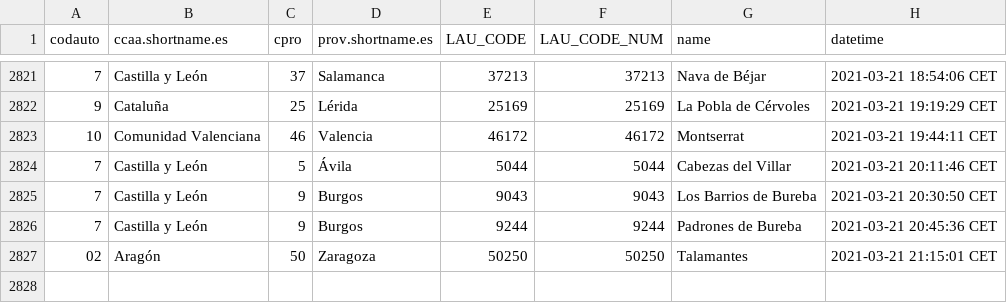
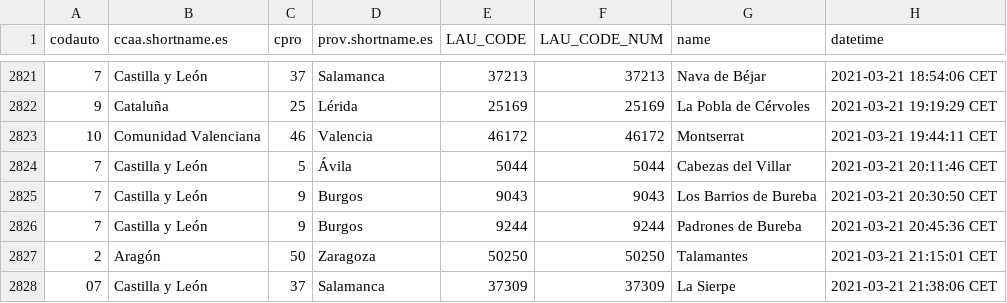
Before and after one commit to dieghernan/spain-munic-bot, a CSV file: assets/datalog.csv, drawn as a sheet; only a part is shown, gaps mark what is left out.

```diff
--- a/assets/datalog.csv
+++ b/assets/datalog.csv
@@ -2826,2 +2826,3 @@
 "7","Castilla y León","9","Burgos","9244",9244,"Padrones de Bureba","2021-03-21 20:45:36 CET"
-"02","Aragón","50","Zaragoza","50250",50250,"Talamantes","2021-03-21 21:15:01 CET"
+"2","Aragón","50","Zaragoza","50250",50250,"Talamantes","2021-03-21 21:15:01 CET"
+"07","Castilla y León","37","Salamanca","37309",37309,"La Sierpe","2021-03-21 21:38:06 CET"
```
Also changed, not shown: 7 other files.
